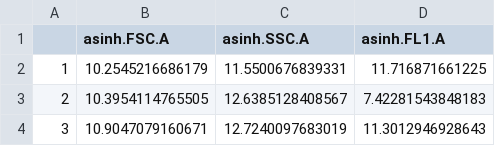
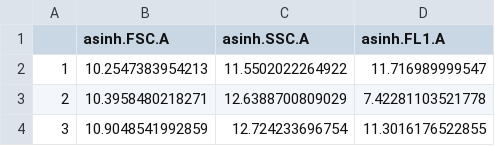
Before and after one commit to danschw/flow_spore, a CSV file: suppl/centers_f3.csv, drawn as a sheet.

```diff
--- a/suppl/centers_f3.csv
+++ b/suppl/centers_f3.csv
@@ -1,4 +1,4 @@
 "","asinh.FSC.A","asinh.SSC.A","asinh.FL1.A"
-"1",10.2545216686179,11.5500676839331,11.716871661225
-"2",10.3954114765505,12.6385128408567,7.42281543848183
-"3",10.9047079160671,12.7240097683019,11.3012946928643
+"1",10.2547383954213,11.5502022264922,11.716989999547
+"2",10.3958480218271,12.6388700809029,7.42281103521778
+"3",10.9048541992859,12.724233696754,11.3016176522855
```
Also changed, not shown: 4 other files.
